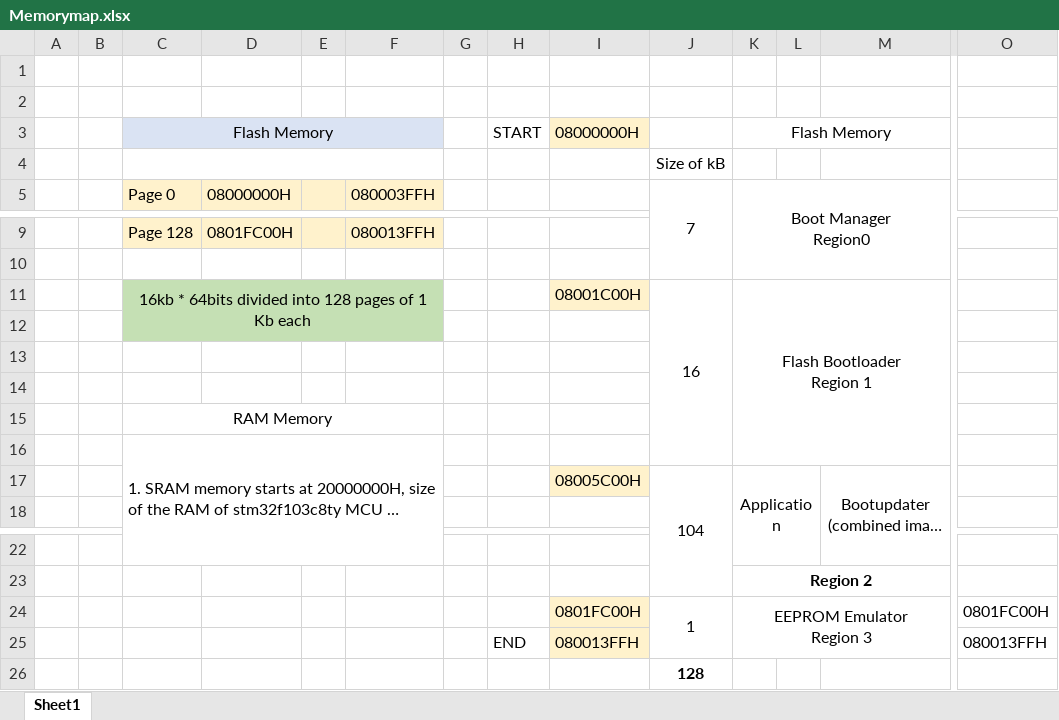
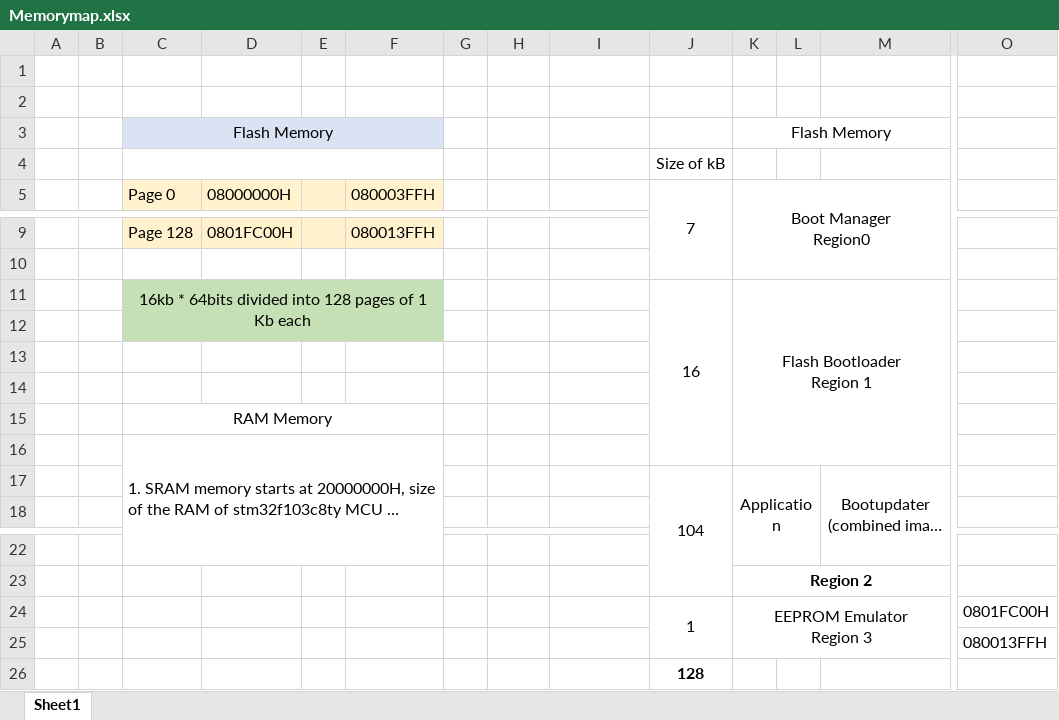
Before and after one commit to DualSpieler/flash_bootloader_stm32f1x-, an Excel workbook: doc/Memorymap.xlsx, sheet Sheet1, drawn as a sheet; only a part is shown, gaps mark what is left out; long unchanged cells end in …; values as stored, in another font and other column widths than the file's, no borders; removed rows and columns are numbered as before the commit, all else as after; rows hold the shown columns only; the diff names each change by its address in the sheet, - before the commit and + after, or states it on an @@ line.

```diff
--- a/doc/Memorymap.xlsx (sheet Sheet1)
+++ b/doc/Memorymap.xlsx (sheet Sheet1)
-H3: START
+H3: (empty)
-I3: 08000000H
+I3: (empty)
-I3 fill: #FFF2CC
+I3 fill: none
-I11: 08001C00H
+I11: (empty)
-I11 fill: #FFF2CC
+I11 fill: none
-I17: 08005C00H
+I17: (empty)
-I17 fill: #FFF2CC
+I17 fill: none
-I24: 0801FC00H
+I24: (empty)
-I24 fill: #FFF2CC
+I24 fill: none
-row 25:  |  |  |  |  |  |  | END | 080013FFH |  |  |  |  | 080013FFH
+row 25:  |  |  |  |  |  |  |  |  |  |  |  |  | 080013FFH
```
Also changed, not shown: 1 other file.
